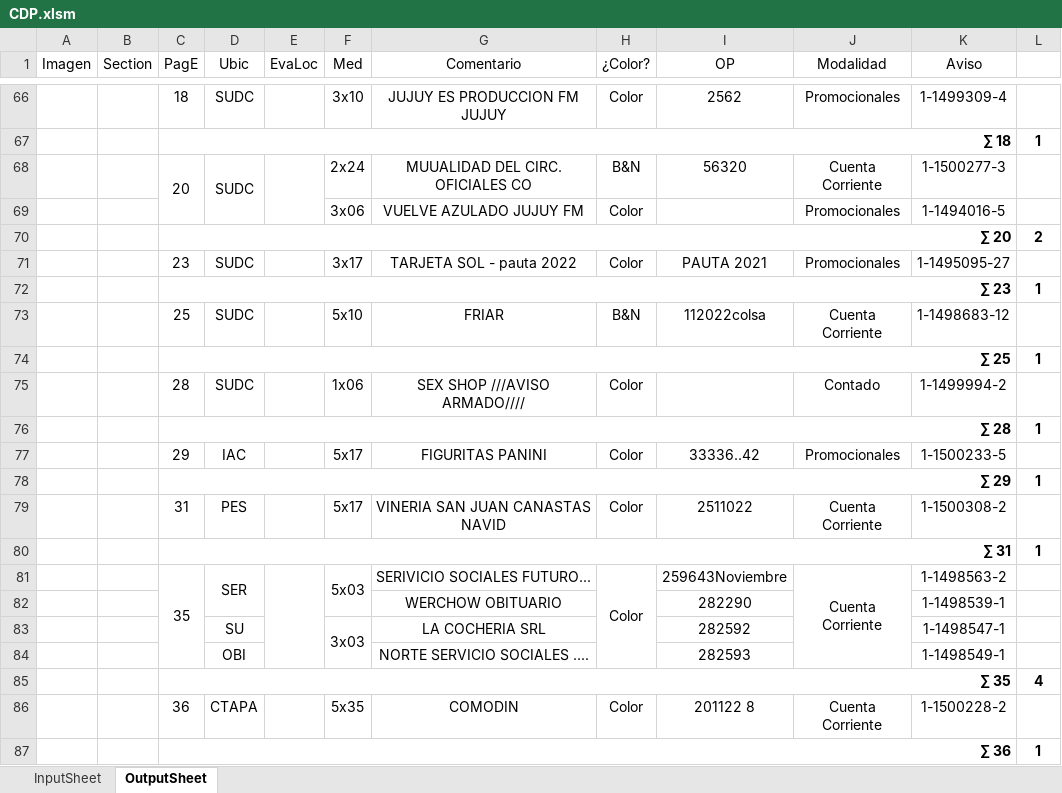
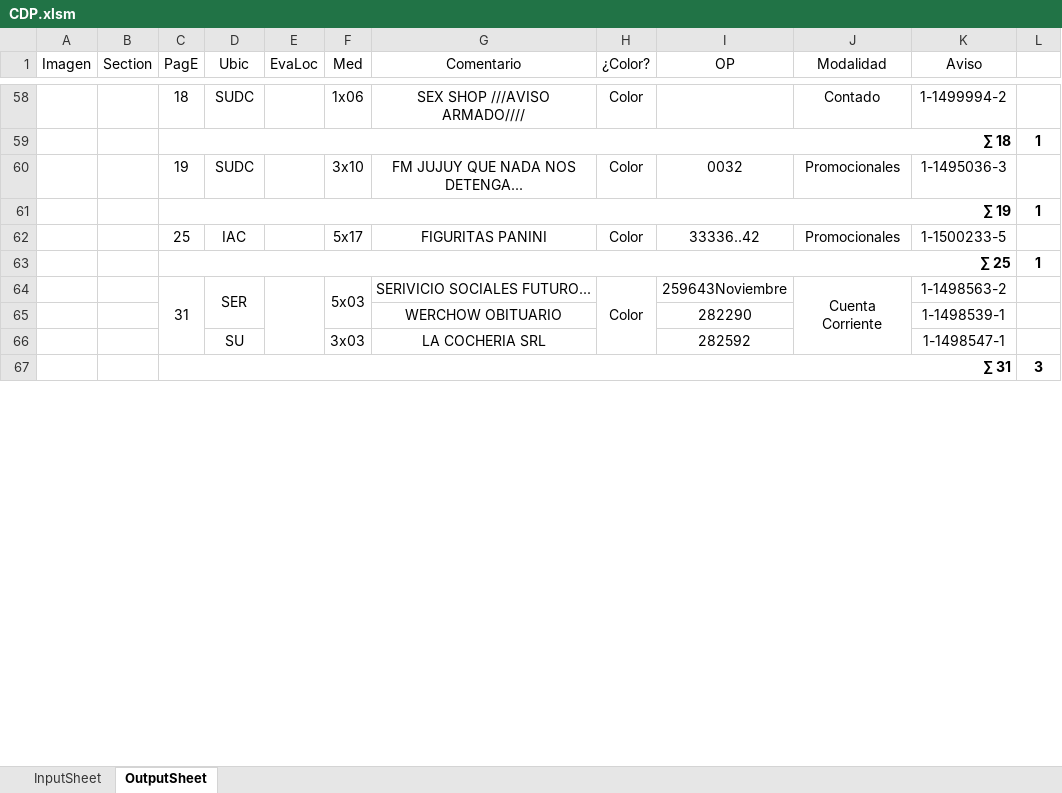
Before and after one commit to zherar7ordoya/AP5, an Excel workbook: Xtras/MSExcel/CDP.xlsm, sheet OutputSheet, drawn as a sheet; only a part is shown, gaps mark what is left out; values as stored, in another font and other column widths than the file's, no borders; conditional formats not drawn; removed rows and columns are numbered as before the commit, all else as after; the diff covers the shown part only; the diff names each change by its address in the sheet, - before the commit and + after, or states it on an @@ line.

```diff
--- a/Xtras/MSExcel/CDP.xlsm (sheet OutputSheet)
+++ b/Xtras/MSExcel/CDP.xlsm (sheet OutputSheet)
-F58 (Med): 3x10
+F58 (Med): 1x06
-G58 (Comentario): JUJUY ES PRODUCCION FM JUJUY
+G58 (Comentario): SEX SHOP ///AVISO ARMADO////
-I58 (OP): 2562
+I58 (OP): (empty)
-J58 (Modalidad): Promocionales
+J58 (Modalidad): Contado
-K58 (Aviso): 1-1499309-4
+K58 (Aviso): 1-1499994-2
-row 68:  |  | 20 | SUDC |  | 2x24 | MUUALIDAD DEL CIRC. OFICIALES CO | B&N | 56320 | Cuenta Corriente | 1-1500277-3 | 1
-row 69:  |  |  |  |  | 3x06 | VUELVE AZULADO JUJUY FM | Color |  | Promocionales | 1-1494016-5 | 1
-row 70:  |  | ∑ 20 |  |  |  |  |  |  |  |  | 2
-C60 (PagE): 23
+C60 (PagE): 19
-F60 (Med): 3x17
+F60 (Med): 3x10
-G60 (Comentario): TARJETA SOL - pauta 2022
+G60 (Comentario): FM JUJUY QUE NADA NOS DETENGA...
-I60 (OP): PAUTA 2021
+I60 (OP): 0032
-K60 (Aviso): 1-1495095-27
+K60 (Aviso): 1-1495036-3
-C61 (PagE): ∑ 23
+C61 (PagE): ∑ 19
-row 73:  |  | 25 | SUDC |  | 5x10 | FRIAR | B&N | 112022colsa | Cuenta Corriente | 1-1498683-12 | 1
+row 62:  |  | 25 | IAC |  | 5x17 | FIGURITAS PANINI | Color | 33336..42 | Promocionales | 1-1500233-5 | 1
-row 75:  |  | 28 | SUDC |  | 1x06 | SEX SHOP ///AVISO ARMADO//// | Color |  | Contado | 1-1499994-2 | 1
-row 76:  |  | ∑ 28 |  |  |  |  |  |  |  |  | 1
-row 77:  |  | 29 | IAC |  | 5x17 | FIGURITAS PANINI | Color | 33336..42 | Promocionales | 1-1500233-5 | 1
-row 78:  |  | ∑ 29 |  |  |  |  |  |  |  |  | 1
-row 79:  |  | 31 | PES |  | 5x17 | VINERIA SAN JUAN CANASTAS NAVID | Color | 2511022 | Cuenta Corriente | 1-1500308-2 | 1
-row 80:  |  | ∑ 31 |  |  |  |  |  |  |  |  | 1
-C64 (PagE): 35
+C64 (PagE): 31
-F83:F84 merged
-row 84:  |  |  | OBI |  |  | NORTE SERVICIO SOCIALES .... |  | 282593 |  | 1-1498549-1 | 1
-row 85:  |  | ∑ 35 |  |  |  |  |  |  |  |  | 4
-row 86:  |  | 36 | CTAPA |  | 5x35 | COMODIN | Color | 201122 8 | Cuenta Corriente | 1-1500228-2 | 1
-row 87:  |  | ∑ 36 |  |  |  |  |  |  |  |  | 1
+row 67:  |  | ∑ 31 |  |  |  |  |  |  |  |  | 3
```
Also changed, not shown: 24 added rows, 42 removed rows, 4 moved rows, 24 edited cells and merged cells elsewhere in this sheet, hidden cells, 12 other files.
